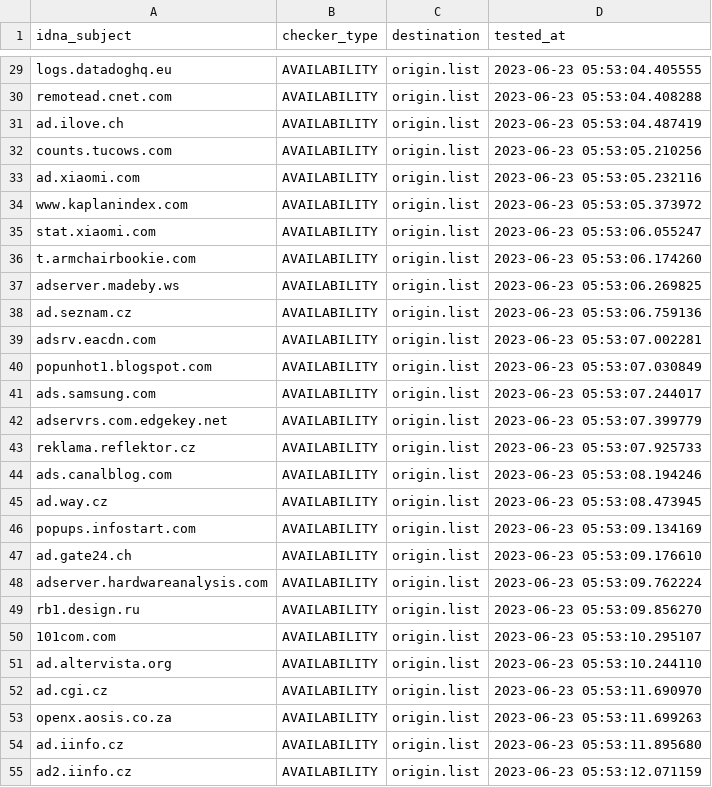
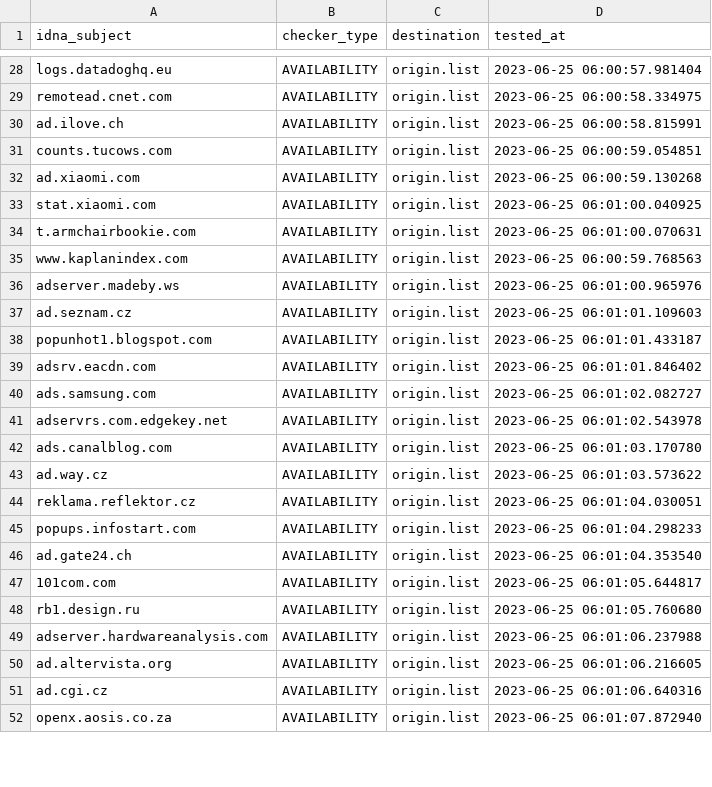
Before and after one commit to dead-hosts/hosts_web_yoyo.org, a CSV file: .pyfunceble/inactive.csv, drawn as a sheet; only a part is shown, gaps mark what is left out; removed rows and columns are numbered as before the commit, all else as after; the diff covers the shown part only; the diff names each change by its address in the sheet, - before the commit and + after, or states it on an @@ line.

```diff
--- a/.pyfunceble/inactive.csv
+++ b/.pyfunceble/inactive.csv
-D28 (tested_at): 2023-06-23 05:53:04.405555
+D28 (tested_at): 2023-06-25 06:00:57.981404
-D29 (tested_at): 2023-06-23 05:53:04.408288
+D29 (tested_at): 2023-06-25 06:00:58.334975
-D30 (tested_at): 2023-06-23 05:53:04.487419
+D30 (tested_at): 2023-06-25 06:00:58.815991
-D31 (tested_at): 2023-06-23 05:53:05.210256
+D31 (tested_at): 2023-06-25 06:00:59.054851
-D32 (tested_at): 2023-06-23 05:53:05.232116
+D32 (tested_at): 2023-06-25 06:00:59.130268
-row 34: www.kaplanindex.com | AVAILABILITY | origin.list | 2023-06-23 05:53:05.373972
-D33 (tested_at): 2023-06-23 05:53:06.055247
+D33 (tested_at): 2023-06-25 06:01:00.040925
-D34 (tested_at): 2023-06-23 05:53:06.174260
+D34 (tested_at): 2023-06-25 06:01:00.070631
+row 35: www.kaplanindex.com | AVAILABILITY | origin.list | 2023-06-25 06:00:59.768563
-D36 (tested_at): 2023-06-23 05:53:06.269825
+D36 (tested_at): 2023-06-25 06:01:00.965976
-D37 (tested_at): 2023-06-23 05:53:06.759136
+D37 (tested_at): 2023-06-25 06:01:01.109603
-row 39: adsrv.eacdn.com | AVAILABILITY | origin.list | 2023-06-23 05:53:07.002281
-D38 (tested_at): 2023-06-23 05:53:07.030849
+D38 (tested_at): 2023-06-25 06:01:01.433187
+row 39: adsrv.eacdn.com | AVAILABILITY | origin.list | 2023-06-25 06:01:01.846402
-D40 (tested_at): 2023-06-23 05:53:07.244017
+D40 (tested_at): 2023-06-25 06:01:02.082727
-D41 (tested_at): 2023-06-23 05:53:07.399779
+D41 (tested_at): 2023-06-25 06:01:02.543978
-row 43: reklama.reflektor.cz | AVAILABILITY | origin.list | 2023-06-23 05:53:07.925733
-D42 (tested_at): 2023-06-23 05:53:08.194246
+D42 (tested_at): 2023-06-25 06:01:03.170780
-D43 (tested_at): 2023-06-23 05:53:08.473945
+D43 (tested_at): 2023-06-25 06:01:03.573622
+row 44: reklama.reflektor.cz | AVAILABILITY | origin.list | 2023-06-25 06:01:04.030051
-D45 (tested_at): 2023-06-23 05:53:09.134169
+D45 (tested_at): 2023-06-25 06:01:04.298233
-D46 (tested_at): 2023-06-23 05:53:09.176610
+D46 (tested_at): 2023-06-25 06:01:04.353540
-row 48: adserver.hardwareanalysis.com | AVAILABILITY | origin.list | 2023-06-23 05:53:09.762224
-row 49: rb1.design.ru | AVAILABILITY | origin.list | 2023-06-23 05:53:09.856270
-D47 (tested_at): 2023-06-23 05:53:10.295107
+D47 (tested_at): 2023-06-25 06:01:05.644817
+row 48: rb1.design.ru | AVAILABILITY | origin.list | 2023-06-25 06:01:05.760680
+row 49: adserver.hardwareanalysis.com | AVAILABILITY | origin.list | 2023-06-25 06:01:06.237988
-D50 (tested_at): 2023-06-23 05:53:10.244110
+D50 (tested_at): 2023-06-25 06:01:06.216605
-D51 (tested_at): 2023-06-23 05:53:11.690970
+D51 (tested_at): 2023-06-25 06:01:06.640316
-D52 (tested_at): 2023-06-23 05:53:11.699263
+D52 (tested_at): 2023-06-25 06:01:07.872940
-row 54: ad.iinfo.cz | AVAILABILITY | origin.list | 2023-06-23 05:53:11.895680
-row 55: ad2.iinfo.cz | AVAILABILITY | origin.list | 2023-06-23 05:53:12.071159
```
Also changed, not shown: 8 added rows, 7 removed rows and 53 edited cells elsewhere in this file, .pyfunceble/whois.csv, 17 other files.
